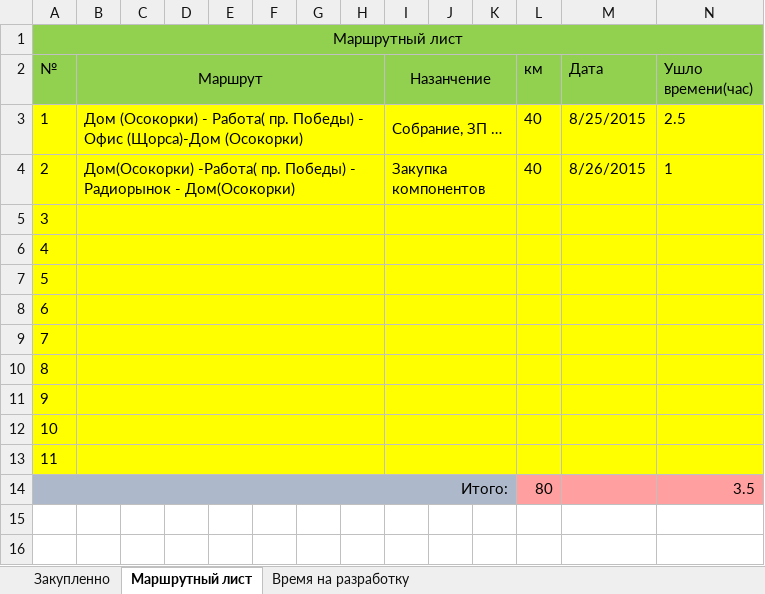
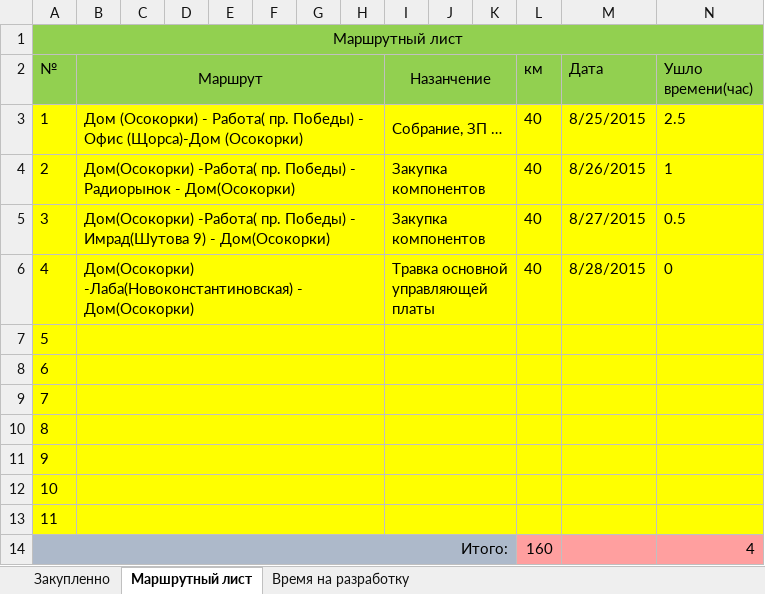
Before and after one commit to xrecord/Alice1, an Excel workbook: Отчет 31.08.2015.xlsx, sheet Маршрутный лист, drawn as a sheet; values as stored, in another font and other column widths than the file's, no borders; the diff names each change by its address in the sheet, - before the commit and + after, or states it on an @@ line.

```diff
--- a/Отчет 31.08.2015.xlsx (sheet Маршрутный лист)
+++ b/Отчет 31.08.2015.xlsx (sheet Маршрутный лист)
-B5 (Маршрут): (empty)
+B5 (Маршрут): Дом(Осокорки) -Работа( пр. Победы) - Имрад(Шутова 9) - Дом(Осокорки)
-I5 (Назанчение): (empty)
+I5 (Назанчение): Закупка компонентов
-L5:L6 (км): (empty)
+L5:L6 (км): 40
-M5 (Дата): (empty)
+M5 (Дата): 8/27/2015
-N5 (Ушло времени(час)): (empty)
+N5 (Ушло времени(час)): 0.5
-B6 (Маршрут): (empty)
+B6 (Маршрут): Дом(Осокорки) -Лаба(Новоконстантиновская) - Дом(Осокорки)
-I6 (Назанчение): (empty)
+I6 (Назанчение): Травка основной управляющей платы
-M6 (Дата): (empty)
+M6 (Дата): 8/28/2015
-N6 (Ушло времени(час)): (empty)
+N6 (Ушло времени(час)): 0
-L14 (км): 80
+L14 (км): 160
-N14 (Ушло времени(час)): 3.5
+N14 (Ушло времени(час)): 4
```
Also changed, not shown: sheet Время на разработку, 27 other files.
